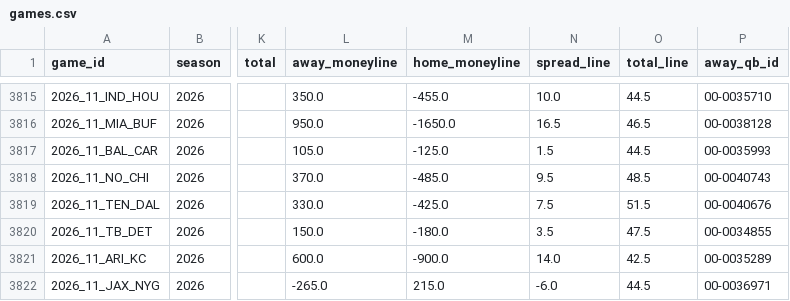
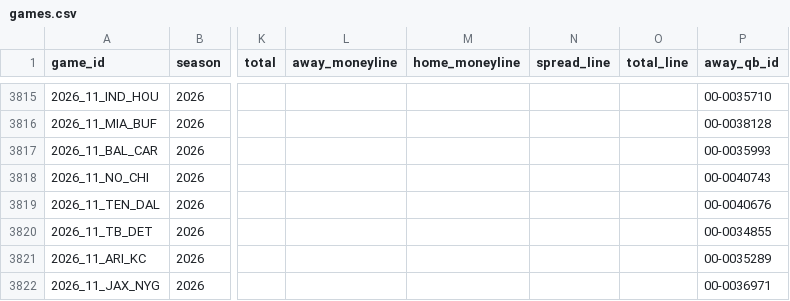
Before and after one commit to akilatrades/sports-market-maker, a CSV file: data/nfl/games.csv, drawn as a sheet; only a part is shown, gaps mark what is left out; the diff covers the shown part only; the diff names each change by its address in the sheet, - before the commit and + after, or states it on an @@ line.

```diff
--- a/data/nfl/games.csv
+++ b/data/nfl/games.csv
-L3815 (away_moneyline): 350.0
+L3815 (away_moneyline): (empty)
-M3815 (home_moneyline): -455.0
+M3815 (home_moneyline): (empty)
-N3815 (spread_line): 10.0
+N3815 (spread_line): (empty)
-O3815 (total_line): 44.5
+O3815 (total_line): (empty)
-L3816 (away_moneyline): 950.0
+L3816 (away_moneyline): (empty)
-M3816 (home_moneyline): -1650.0
+M3816 (home_moneyline): (empty)
-N3816 (spread_line): 16.5
+N3816 (spread_line): (empty)
-O3816 (total_line): 46.5
+O3816 (total_line): (empty)
-L3817 (away_moneyline): 105.0
+L3817 (away_moneyline): (empty)
-M3817 (home_moneyline): -125.0
+M3817 (home_moneyline): (empty)
-N3817 (spread_line): 1.5
+N3817 (spread_line): (empty)
-O3817 (total_line): 44.5
+O3817 (total_line): (empty)
-L3818 (away_moneyline): 370.0
+L3818 (away_moneyline): (empty)
-M3818 (home_moneyline): -485.0
+M3818 (home_moneyline): (empty)
-N3818 (spread_line): 9.5
+N3818 (spread_line): (empty)
-O3818 (total_line): 48.5
+O3818 (total_line): (empty)
-L3819 (away_moneyline): 330.0
+L3819 (away_moneyline): (empty)
-M3819 (home_moneyline): -425.0
+M3819 (home_moneyline): (empty)
-N3819 (spread_line): 7.5
+N3819 (spread_line): (empty)
-O3819 (total_line): 51.5
+O3819 (total_line): (empty)
-L3820 (away_moneyline): 150.0
+L3820 (away_moneyline): (empty)
-M3820 (home_moneyline): -180.0
+M3820 (home_moneyline): (empty)
-N3820 (spread_line): 3.5
+N3820 (spread_line): (empty)
-O3820 (total_line): 47.5
+O3820 (total_line): (empty)
-L3821 (away_moneyline): 600.0
+L3821 (away_moneyline): (empty)
-M3821 (home_moneyline): -900.0
+M3821 (home_moneyline): (empty)
-N3821 (spread_line): 14.0
+N3821 (spread_line): (empty)
-O3821 (total_line): 42.5
+O3821 (total_line): (empty)
-L3822 (away_moneyline): -265.0
+L3822 (away_moneyline): (empty)
-M3822 (home_moneyline): 215.0
+M3822 (home_moneyline): (empty)
-N3822 (spread_line): -6.0
+N3822 (spread_line): (empty)
-O3822 (total_line): 44.5
+O3822 (total_line): (empty)
```
Also changed, not shown: 46 edited cells elsewhere in this file, outputs/nfl/projections/2026_week10.csv, 5 other files.
